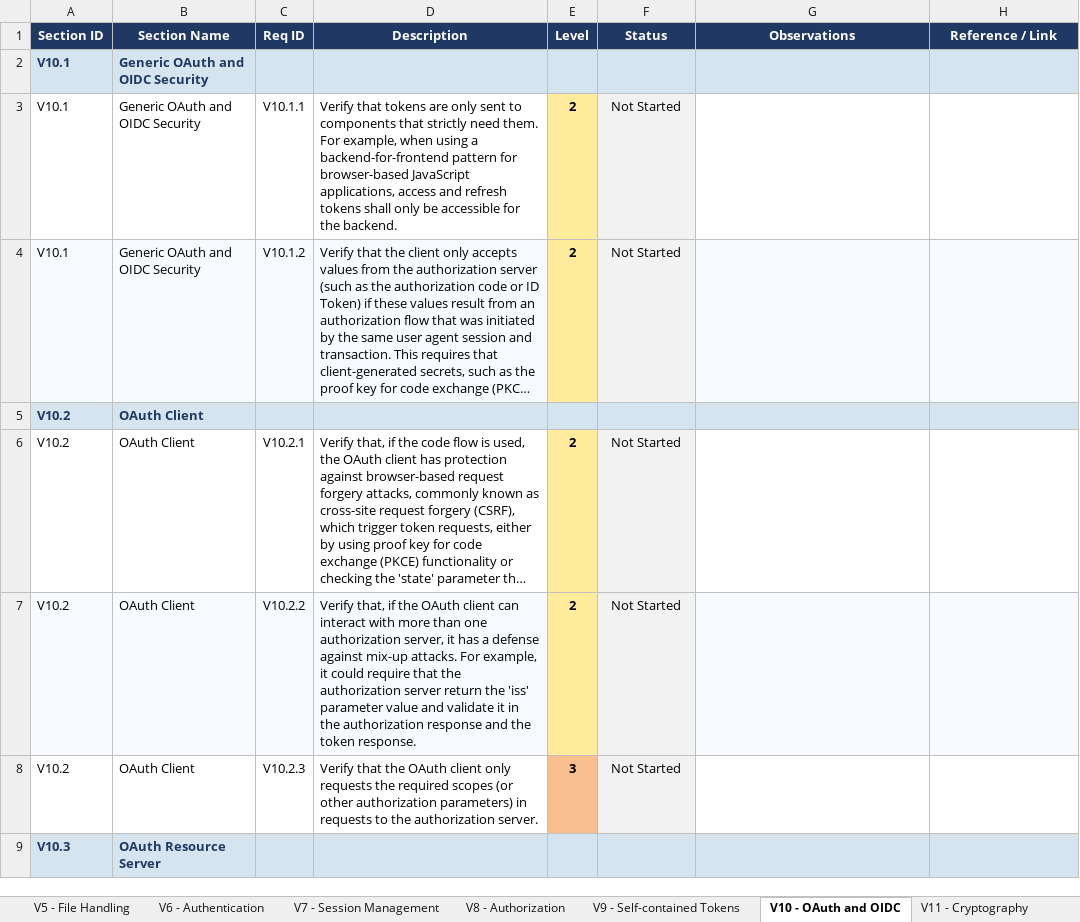
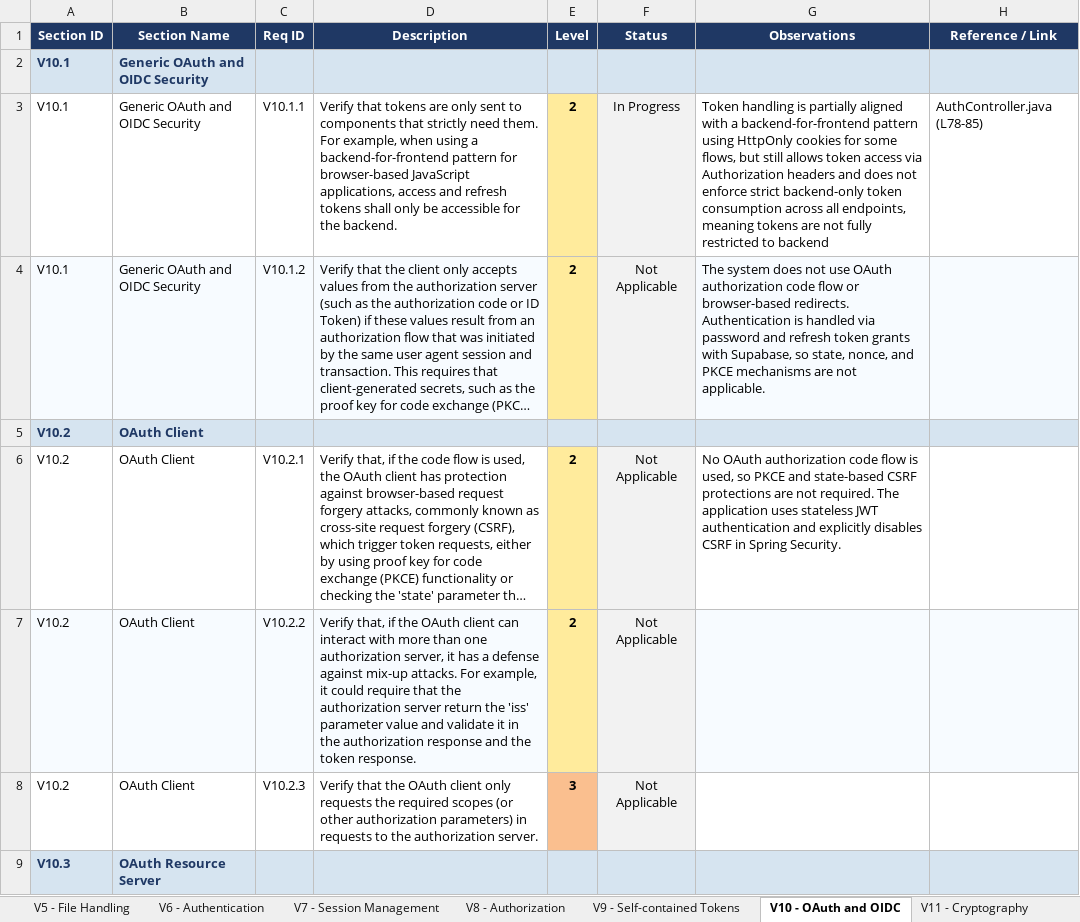
Before and after one commit to mei-desofs/desofs2026-thu_crr_1, an Excel workbook: Deliverables/asvs-assessment/ASVS_5.0_Tracker.xlsx, sheet V10 - OAuth and OIDC, drawn as a sheet; only a part is shown; long unchanged cells end in …; values as stored, in another font and other column widths than the file's, no borders; conditional formats not drawn; the diff covers the shown part only; the diff names each change by its address in the sheet, - before the commit and + after, or states it on an @@ line.

```diff
--- a/Deliverables/asvs-assessment/ASVS_5.0_Tracker.xlsx (sheet V10 - OAuth and OIDC)
+++ b/Deliverables/asvs-assessment/ASVS_5.0_Tracker.xlsx (sheet V10 - OAuth and OIDC)
-F3 (Status): Not Started
+F3 (Status): In Progress
-G3 (Observations): (empty)
+G3 (Observations): Token handling is partially aligned with a backend-for-frontend pattern using HttpOnly cookies for some flows, but still allows token access via Authorization headers and does not enforce strict backend-only token consumption across all endpoints, meaning tokens are not fully restricted to backend
-H3 (Reference / Link): (empty)
+H3 (Reference / Link): AuthController.java (L78-85)
-F4 (Status): Not Started
+F4 (Status): Not Applicable
-G4 (Observations): (empty)
+G4 (Observations): The system does not use OAuth authorization code flow or browser-based redirects. Authentication is handled via password and refresh token grants with Supabase, so state, nonce, and PKCE mechanisms are not applicable.
-F6:F8 (Status): Not Started
+F6:F8 (Status): Not Applicable
-G6 (Observations): (empty)
+G6 (Observations): No OAuth authorization code flow is used, so PKCE and state-based CSRF protections are not required. The application uses stateless JWT authentication and explicitly disables CSRF in Spring Security.
```
Also changed, not shown: 55 edited cells elsewhere in this sheet, sheet Summary, sheet V6 - Authentication, sheet V1 - Encoding and Sanitization, sheet V16 - Security Logging and Erro, sheet V7 - Session Management, sheet V11 - Cryptography, 10 more sheets, charts or pictures.
